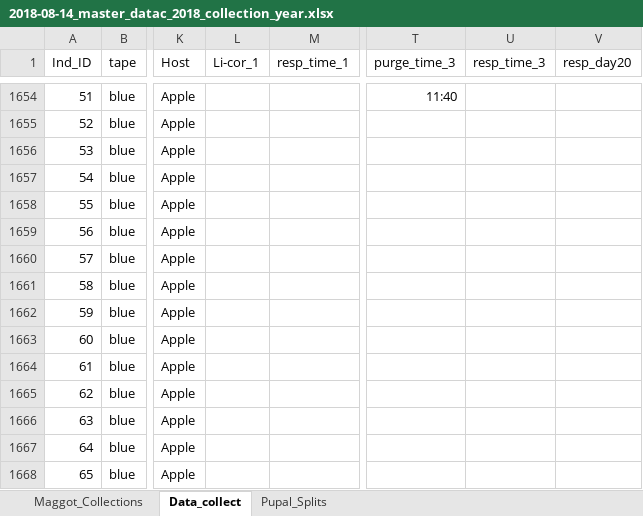
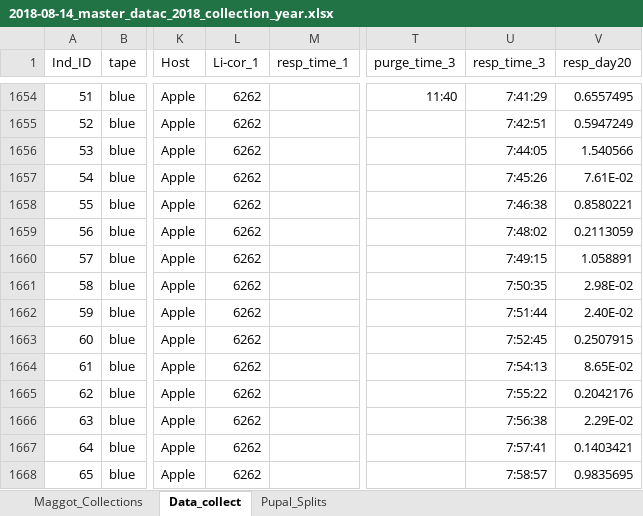
Before and after one commit to adnguyen/Circadian_rhythm_runs_seasonal_timing, an Excel workbook: Data/2018-08-14_master_datac_2018_collection_year.xlsx, sheet Data_collect, drawn as a sheet; only a part is shown, gaps mark what is left out; values as stored, in another font and other column widths than the file's, no borders; the diff covers the shown part only; the diff names each change by its address in the sheet, - before the commit and + after, or states it on an @@ line.

Commit message:
adding data for 2018-09-09 cohort day 10

```diff
--- a/Data/2018-08-14_master_datac_2018_collection_year.xlsx (sheet Data_collect)
+++ b/Data/2018-08-14_master_datac_2018_collection_year.xlsx (sheet Data_collect)
-L1654:L1668 (Li-cor_1): (empty)
+L1654:L1668 (Li-cor_1): 6262
-U1654 (resp_time_3): (empty)
+U1654 (resp_time_3): 7:41:29
-V1654 (resp_day20): (empty)
+V1654 (resp_day20): 0.6557495
-U1655 (resp_time_3): (empty)
+U1655 (resp_time_3): 7:42:51
-V1655 (resp_day20): (empty)
+V1655 (resp_day20): 0.5947249
-U1656 (resp_time_3): (empty)
+U1656 (resp_time_3): 7:44:05
-V1656 (resp_day20): (empty)
+V1656 (resp_day20): 1.540566
-U1657 (resp_time_3): (empty)
+U1657 (resp_time_3): 7:45:26
-V1657 (resp_day20): (empty)
+V1657 (resp_day20): 7.61E-02
-U1658 (resp_time_3): (empty)
+U1658 (resp_time_3): 7:46:38
-V1658 (resp_day20): (empty)
+V1658 (resp_day20): 0.8580221
-U1659 (resp_time_3): (empty)
+U1659 (resp_time_3): 7:48:02
-V1659 (resp_day20): (empty)
+V1659 (resp_day20): 0.2113059
-U1660 (resp_time_3): (empty)
+U1660 (resp_time_3): 7:49:15
-V1660 (resp_day20): (empty)
+V1660 (resp_day20): 1.058891
-U1661 (resp_time_3): (empty)
+U1661 (resp_time_3): 7:50:35
-V1661 (resp_day20): (empty)
+V1661 (resp_day20): 2.98E-02
-U1662 (resp_time_3): (empty)
+U1662 (resp_time_3): 7:51:44
-V1662 (resp_day20): (empty)
+V1662 (resp_day20): 2.40E-02
-U1663 (resp_time_3): (empty)
+U1663 (resp_time_3): 7:52:45
-V1663 (resp_day20): (empty)
+V1663 (resp_day20): 0.2507915
-U1664 (resp_time_3): (empty)
+U1664 (resp_time_3): 7:54:13
-V1664 (resp_day20): (empty)
+V1664 (resp_day20): 8.65E-02
-U1665 (resp_time_3): (empty)
+U1665 (resp_time_3): 7:55:22
-V1665 (resp_day20): (empty)
+V1665 (resp_day20): 0.2042176
-U1666 (resp_time_3): (empty)
+U1666 (resp_time_3): 7:56:38
-V1666 (resp_day20): (empty)
+V1666 (resp_day20): 2.29E-02
-U1667 (resp_time_3): (empty)
+U1667 (resp_time_3): 7:57:41
-V1667 (resp_day20): (empty)
+V1667 (resp_day20): 0.1403421
-U1668 (resp_time_3): (empty)
+U1668 (resp_time_3): 7:58:57
-V1668 (resp_day20): (empty)
+V1668 (resp_day20): 0.9835695
```
Also changed, not shown: 251 edited cells elsewhere in this sheet, 4 other files.
